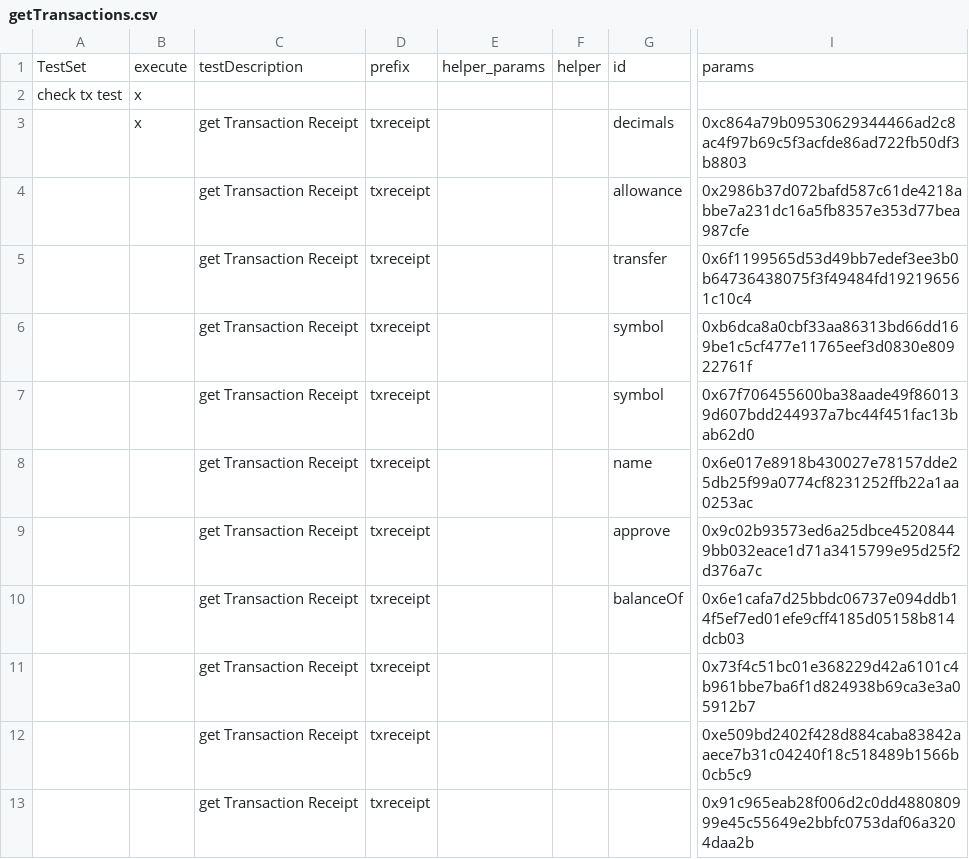
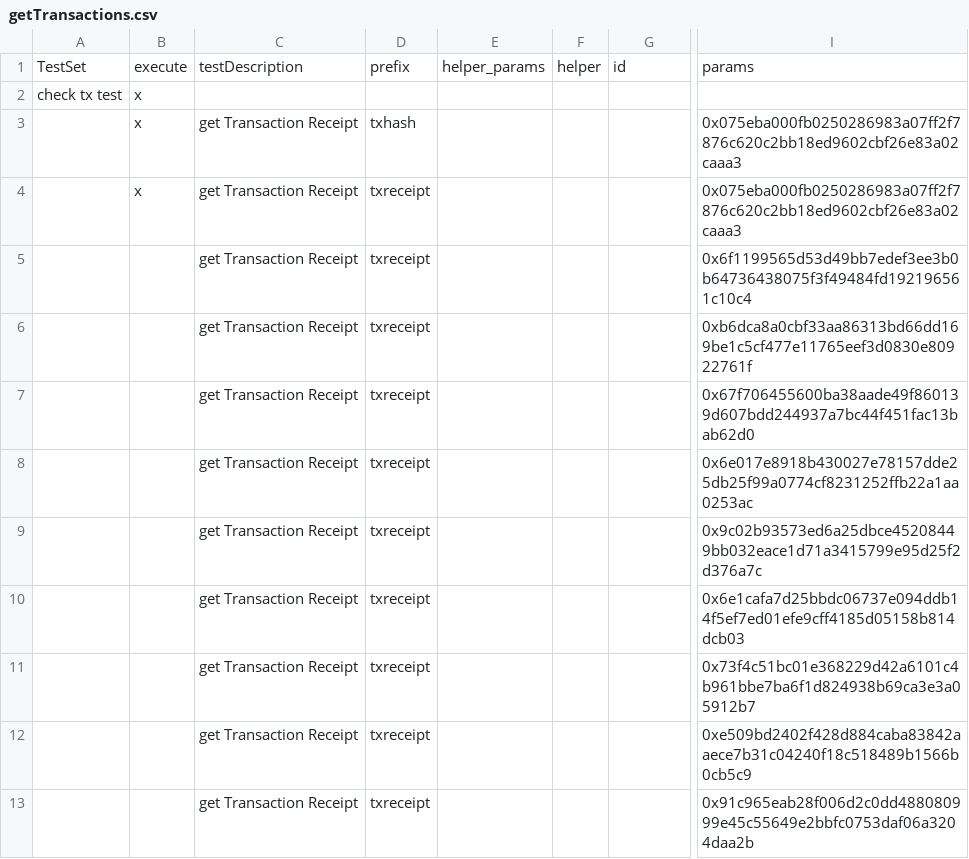
Before and after one commit to makkii-dev/qa-rpc, a CSV file: test_cases/getTransactions.csv, drawn as a sheet; only a part is shown, gaps mark what is left out; the diff names each change by its address in the sheet, - before the commit and + after, or states it on an @@ line.

```diff
--- a/test_cases/getTransactions.csv
+++ b/test_cases/getTransactions.csv
-D3: txreceipt
+D3: txhash
-G3: decimals
+G3: (empty)
-I3: 0xc864a79b09530629344466ad2c8ac4f97b69c5f3acfde86ad722fb50df3b8803
+I3: 0x075eba000fb0250286983a07ff2f7876c620c2bb18ed9602cbf26e83a02caaa3
-B4: (empty)
+B4: x
-G4: allowance
+G4: (empty)
-I4: 0x2986b37d072bafd587c61de4218abbe7a231dc16a5fb8357e353d77bea987cfe
+I4: 0x075eba000fb0250286983a07ff2f7876c620c2bb18ed9602cbf26e83a02caaa3
-G5: transfer
+G5: (empty)
-G6:G7: symbol
+G6:G7: (empty)
-G8: name
+G8: (empty)
-G9: approve
+G9: (empty)
-G10: balanceOf
+G10: (empty)
```
Also changed, not shown: test_cases/filter789.csv, test_cases/rk-29.csv, 27 other files.
